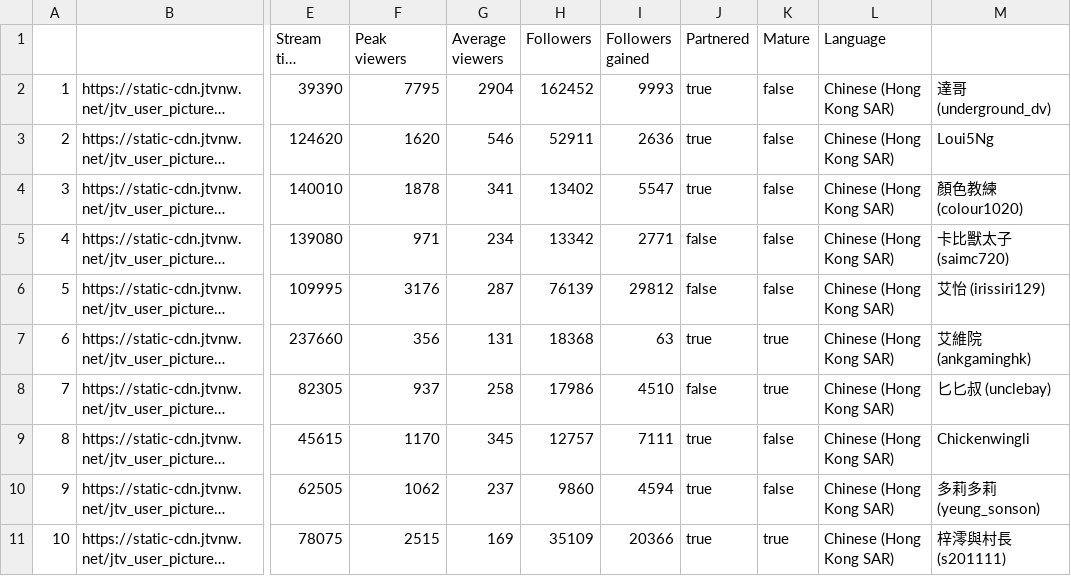
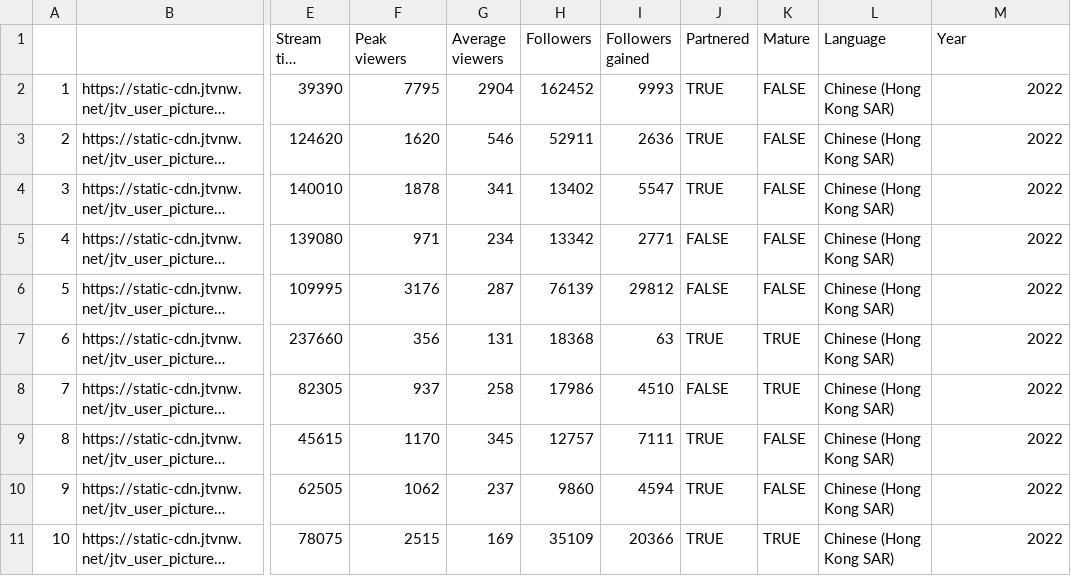
Before and after one commit to itsy24/Twitch_Success, a CSV file: Resources/2022_Streamer_List_Chinese_Hong_Kong.csv, drawn as a sheet; only a part is shown, gaps mark what is left out; long unchanged cells end in …; the diff names each change by its address in the sheet, - before the commit and + after, or states it on an @@ line.

```diff
--- a/Resources/2022_Streamer_List_Chinese_Hong_Kong.csv
+++ b/Resources/2022_Streamer_List_Chinese_Hong_Kong.csv
-M1: (empty)
+M1: Year
-J2:J4 (Partnered): true
+J2:J4 (Partnered): TRUE
-K2:K6 (Mature): false
+K2:K6 (Mature): FALSE
-M2 (Year): 達哥 (underground_dv)
+M2 (Year): 2022
-M3 (Year): Loui5Ng
+M3 (Year): 2022
-M4 (Year): 顏色教練 (colour1020)
+M4 (Year): 2022
-J5:J6 (Partnered): false
+J5:J6 (Partnered): FALSE
-M5 (Year): 卡比獸太子 (saimc720)
+M5 (Year): 2022
-M6 (Year): 艾怡 (irissiri129)
+M6 (Year): 2022
-J7 (Partnered): true
+J7 (Partnered): TRUE
-K7:K8 (Mature): true
+K7:K8 (Mature): TRUE
-M7 (Year): 艾維院 (ankgaminghk)
+M7 (Year): 2022
-J8 (Partnered): false
+J8 (Partnered): FALSE
-M8 (Year): 匕匕叔 (unclebay)
+M8 (Year): 2022
-J9:J11 (Partnered): true
+J9:J11 (Partnered): TRUE
-K9:K10 (Mature): false
+K9:K10 (Mature): FALSE
-M9 (Year): Chickenwingli
+M9 (Year): 2022
-M10 (Year): 多莉多莉 (yeung_sonson)
+M10 (Year): 2022
-K11 (Mature): true
+K11 (Mature): TRUE
-M11 (Year): 梓澪與村長 (s201111)
+M11 (Year): 2022
```
Also changed, not shown: Resources/2018_Streamer_List_Chinese_Hong_Kong.csv, Resources/2018_Streamer_List_Korean.csv, 31 other files.
